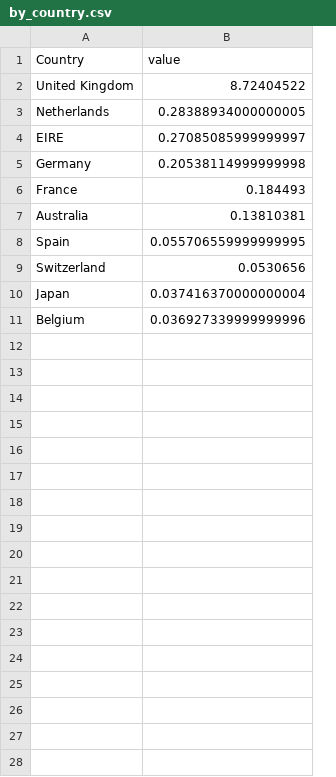
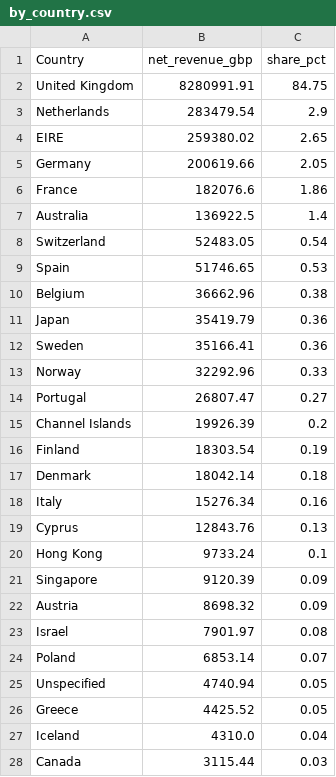
Before and after one commit to fritzbriones/online-retail-data-quality-rfm, a CSV file: by_country.csv, drawn as a sheet; only a part is shown; removed rows and columns are numbered as before the commit, all else as after; the diff covers the shown part only; the diff names each change by its address in the sheet, - before the commit and + after, or states it on an @@ line.

```diff
--- a/by_country.csv
+++ b/by_country.csv
-column B (value), rows 2-8: 8.72404522 | 0.28388934000000005 | 0.27085085999999997 | 0.20538114999999998 | 0.184493 | 0.13810381 | 0.055706559999999995; rows 10-11: 0.037416370000000004 | 0.036927339999999996
+column B (net_revenue_gbp), rows 2-7: 8280991.91 | 283479.54 | 259380.02 | 200619.66 | 182076.6 | 136922.5; row 9: 51746.65; rows 11-12: 35419.79 | 35166.41
+column C (share_pct), rows 2-7: 84.75 | 2.9 | 2.65 | 2.05 | 1.86 | 1.4; row 9: 0.53; rows 11-12: 0.36 | 0.36
@@ row 9 moved to row 8: Switzerland @@
+row 10: Belgium | 36662.96 | 0.38
-A12 (Country): Belgium
+A12 (Country): Sweden
+row 13: Norway | 32292.96 | 0.33
+row 14: Portugal | 26807.47 | 0.27
+row 15: Channel Islands | 19926.39 | 0.2
+row 16: Finland | 18303.54 | 0.19
+row 17: Denmark | 18042.14 | 0.18
+row 18: Italy | 15276.34 | 0.16
+row 19: Cyprus | 12843.76 | 0.13
+row 20: Hong Kong | 9733.24 | 0.1
+row 21: Singapore | 9120.39 | 0.09
+row 22: Austria | 8698.32 | 0.09
+row 23: Israel | 7901.97 | 0.08
+row 24: Poland | 6853.14 | 0.07
+row 25: Unspecified | 4740.94 | 0.05
+row 26: Greece | 4425.52 | 0.05
+row 27: Iceland | 4310.0 | 0.04
+row 28: Canada | 3115.44 | 0.03
```
Also changed, not shown: 11 added rows elsewhere in this file, rfm_segments.csv, top_products.csv, 17 other files.
